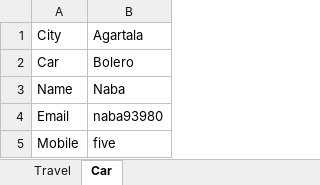
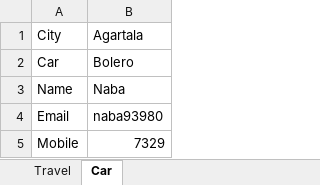
Before and after one commit to naba93980/SeleniumLearnings, an Excel workbook: TravelInsuranceAutomation/Resources/Input/Input.xlsx, sheet Car, drawn as a sheet; values as stored, in another font and other column widths than the file's, no borders; the diff names each change by its address in the sheet, - before the commit and + after, or states it on an @@ line.

```diff
--- a/TravelInsuranceAutomation/Resources/Input/Input.xlsx (sheet Car)
+++ b/TravelInsuranceAutomation/Resources/Input/Input.xlsx (sheet Car)
-B5: five
+B5: 7329
```
Also changed, not shown: sheet Travel, TravelInsuranceAutomation/Resources/Output/output.xlsx, 3 other files.
